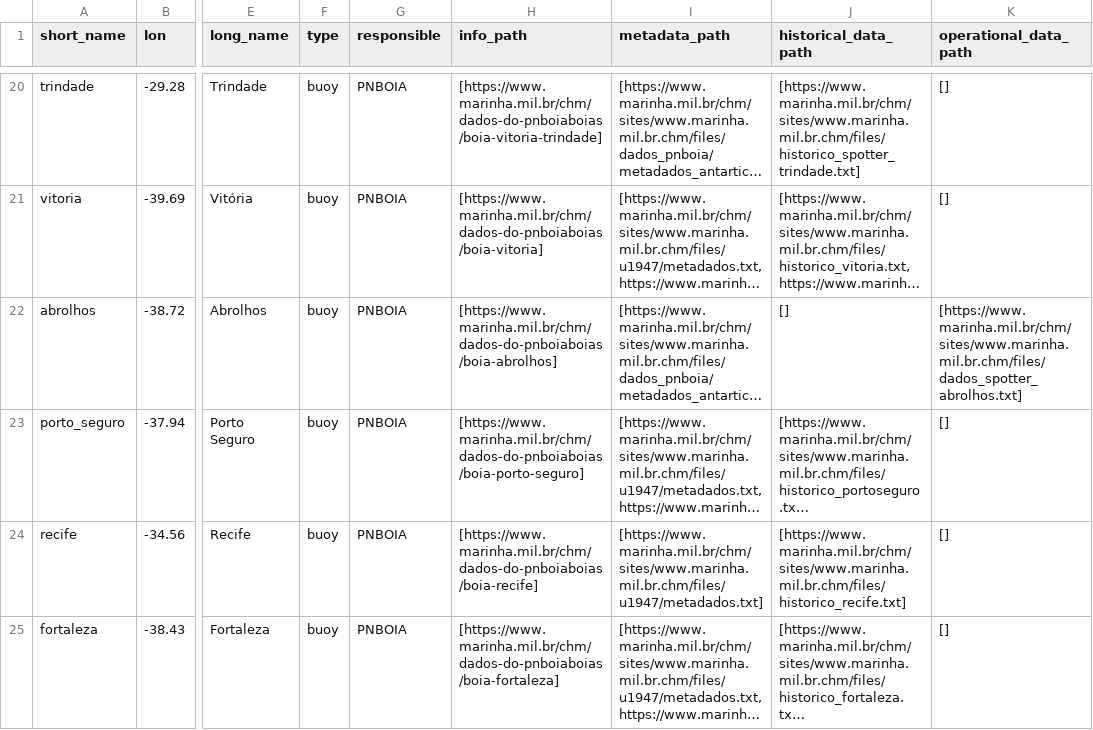
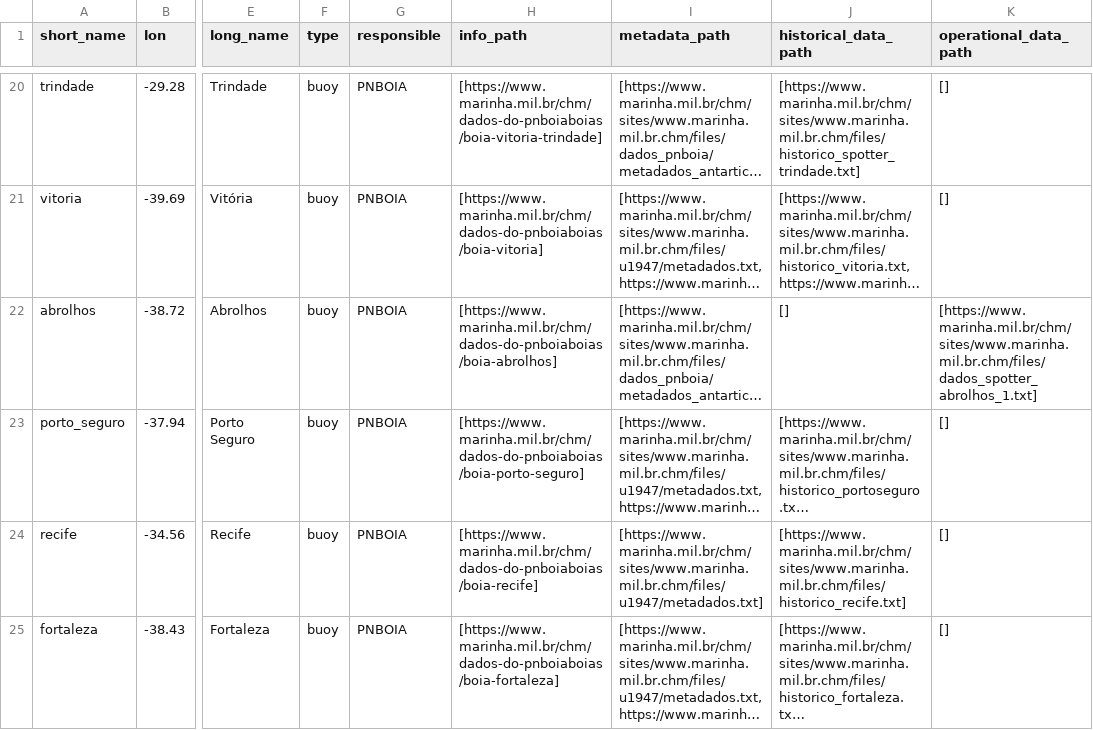
Before and after one commit to douglasnehme/data-misc, a CSV file: ocean_fixed_stations.csv, drawn as a sheet; only a part is shown, gaps mark what is left out; long unchanged cells end in …; the diff names each change by its address in the sheet, - before the commit and + after, or states it on an @@ line.

Commit message:
[FUTURE PROBLEM?] Add a suffix on Abrolhos/PNBOIA buoy operational data pata

```diff
--- a/ocean_fixed_stations.csv
+++ b/ocean_fixed_stations.csv
-K22 (operational_data_path): [https://www.marinha.mil.br/chm/sites/www.marinha.mil.br.chm/files/dados_spotter_abrolhos.txt]
+K22 (operational_data_path): [https://www.marinha.mil.br/chm/sites/www.marinha.mil.br.chm/files/dados_spotter_abrolhos_1.txt]
```
